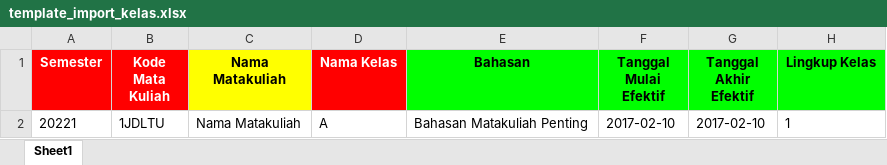
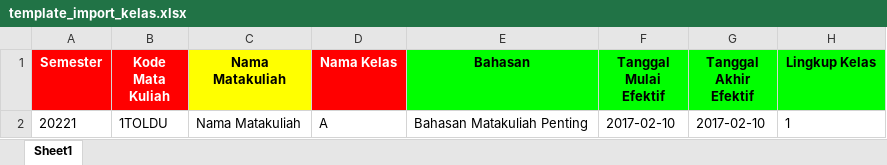
Before and after one commit to satriayp262/siakadppgi, an Excel workbook: public/template/template_import_kelas.xlsx, sheet Sheet1, drawn as a sheet; only a part is shown; values as stored, in another font and other column widths than the file's, no borders; the diff names each change by its address in the sheet, - before the commit and + after, or states it on an @@ line.

Commit message:
update import

```diff
--- a/public/template/template_import_kelas.xlsx (sheet Sheet1)
+++ b/public/template/template_import_kelas.xlsx (sheet Sheet1)
-B2 (Kode Mata Kuliah): 1JDLTU
+B2 (Kode Mata Kuliah): 1TOLDU
```
Also changed, not shown: 6 other files.
